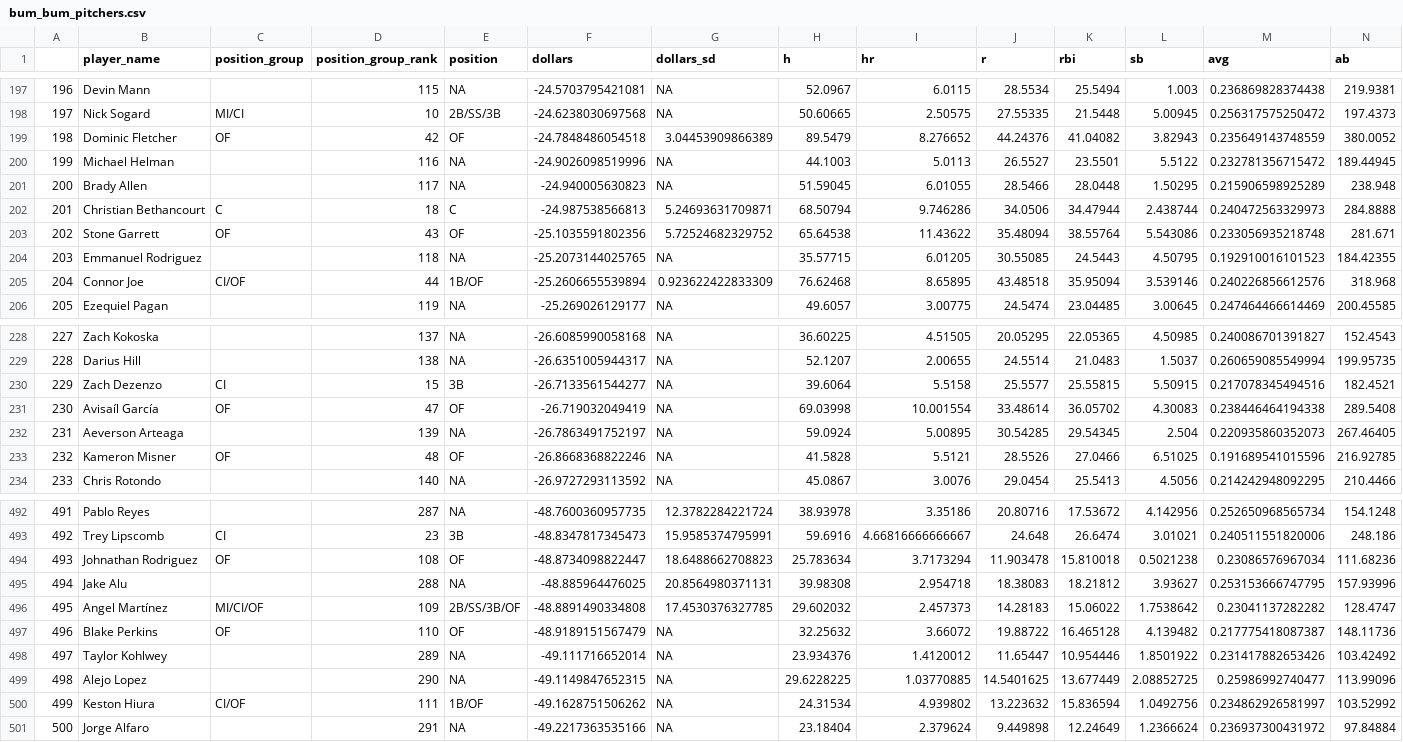
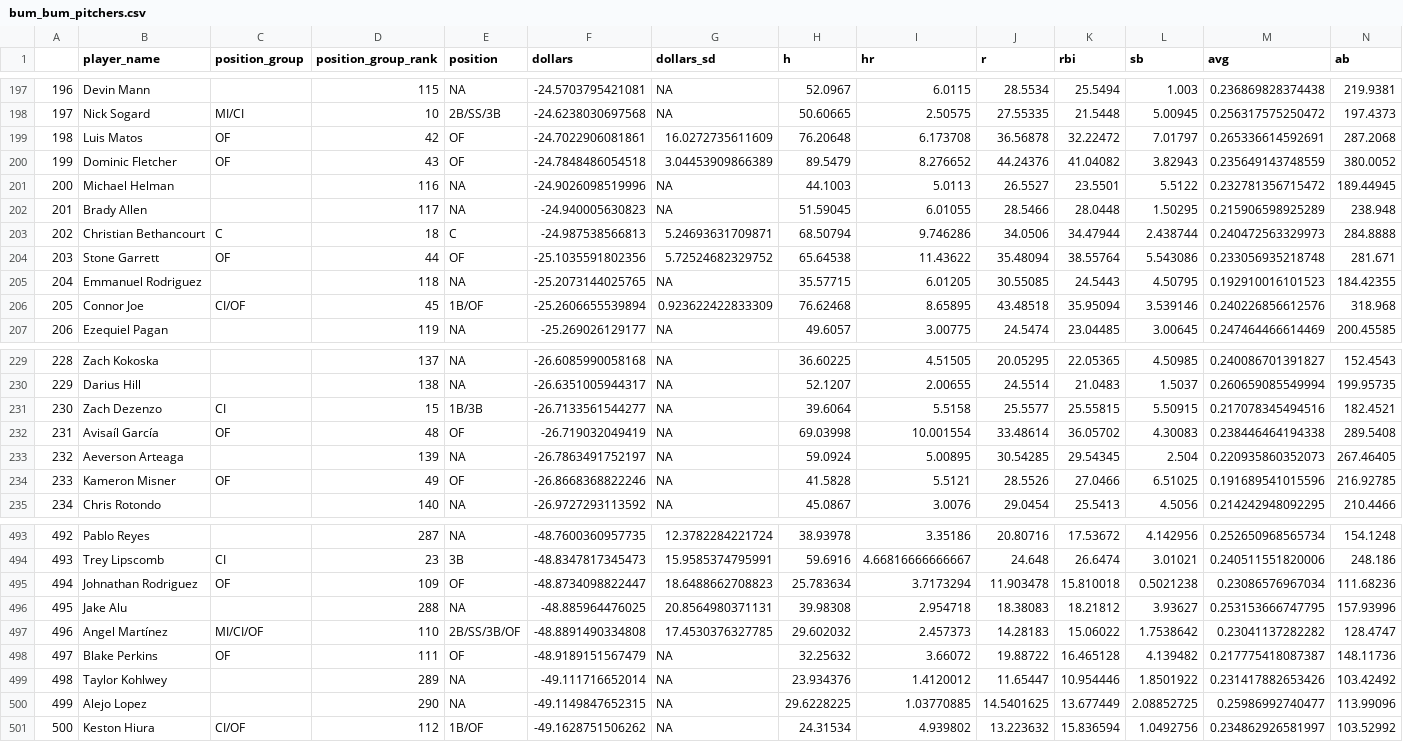
Before and after one commit to bdidds2/Betting, a CSV file: ottoneu/bum_bum_pitchers.csv, drawn as a sheet; only a part is shown, gaps mark what is left out; removed rows and columns are numbered as before the commit, all else as after; rows hold the shown columns only; the diff covers the shown part only; the diff names each change by its address in the sheet, - before the commit and + after, or states it on an @@ line.

```diff
--- a/ottoneu/bum_bum_pitchers.csv
+++ b/ottoneu/bum_bum_pitchers.csv
+row 199: 198 | Luis Matos | OF | 42 | OF | -24.7022906081861 | 16.0272735611609 | 76.20648 | 6.173708 | 36.56878 | 32.22472 | 7.01797 | 0.265336614592691 | 287.2068
@@ column A renumbered between rows 200 and 501 @@
-D200 (position_group_rank): 42
+D200 (position_group_rank): 43
-D204 (position_group_rank): 43
+D204 (position_group_rank): 44
-D206 (position_group_rank): 44
+D206 (position_group_rank): 45
-E231 (position): 3B
+E231 (position): 1B/3B
-D232 (position_group_rank): 47
+D232 (position_group_rank): 48
-D234 (position_group_rank): 48
+D234 (position_group_rank): 49
-D495 (position_group_rank): 108
+D495 (position_group_rank): 109
-D497 (position_group_rank): 109
+D497 (position_group_rank): 110
-D498 (position_group_rank): 110
+D498 (position_group_rank): 111
-D501 (position_group_rank): 111
+D501 (position_group_rank): 112
-row 501: 500 | Jorge Alfaro |  | 291 | NA | -49.2217363535166 | NA | 23.18404 | 2.379624 | 9.449898 | 12.24649 | 1.2366624 | 0.236937300431972 | 97.84884
```
Also changed, not shown: 61 edited cells elsewhere in this file, ottoneu/all_hitters.csv, ottoneu/all_pitchers.csv, 3 other files.
